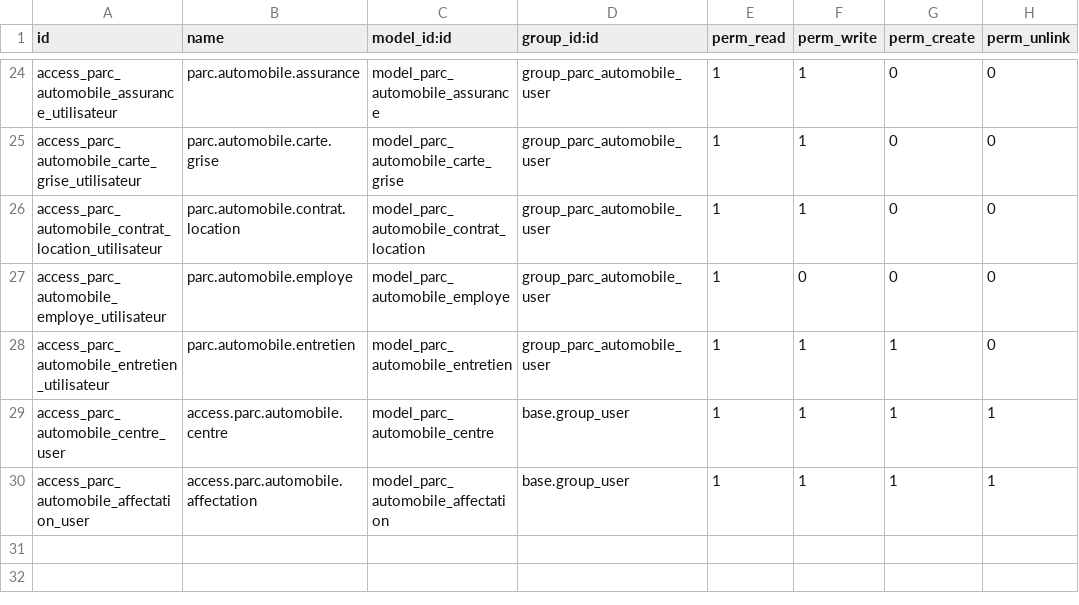
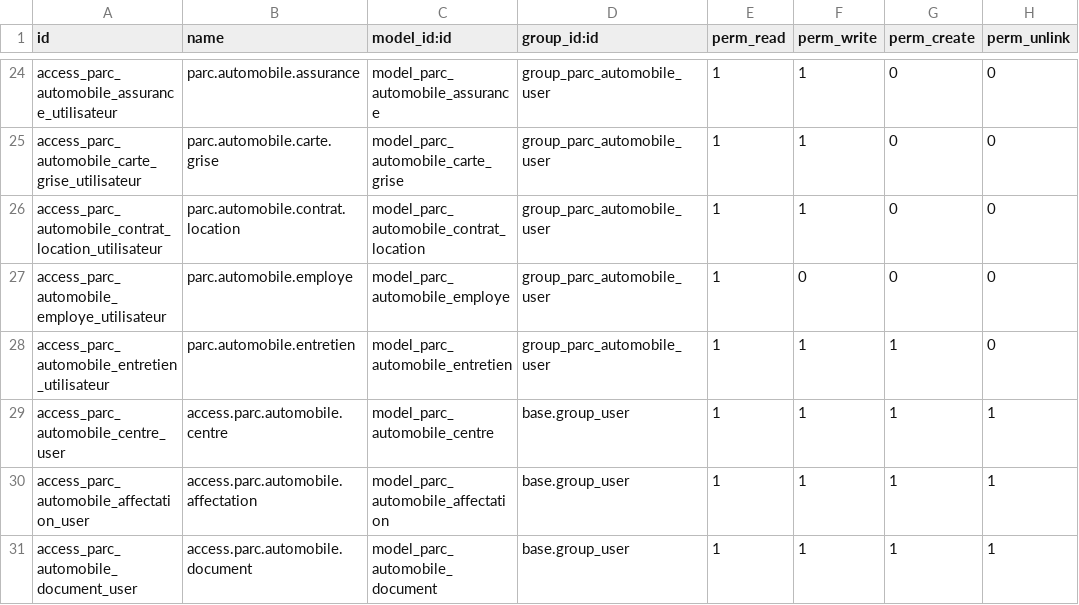
Before and after one commit to JaneDiafouka/Projet_Odoo, a CSV file: security/ir.model.access.csv, drawn as a sheet; only a part is shown, gaps mark what is left out.

Commit message:
Gestion documents

```diff
--- a/security/ir.model.access.csv
+++ b/security/ir.model.access.csv
@@ -30 +30,2 @@ access_parc_automobile_centre_user,access.parc.automobile.centre,model_parc_auto
 access_parc_automobile_affectation_user,access.parc.automobile.affectation,model_parc_automobile_affectation,base.group_user,1,1,1,1
+access_parc_automobile_document_user,access.parc.automobile.document,model_parc_automobile_document,base.group_user,1,1,1,1
```
Also changed, not shown: 8 other files.
